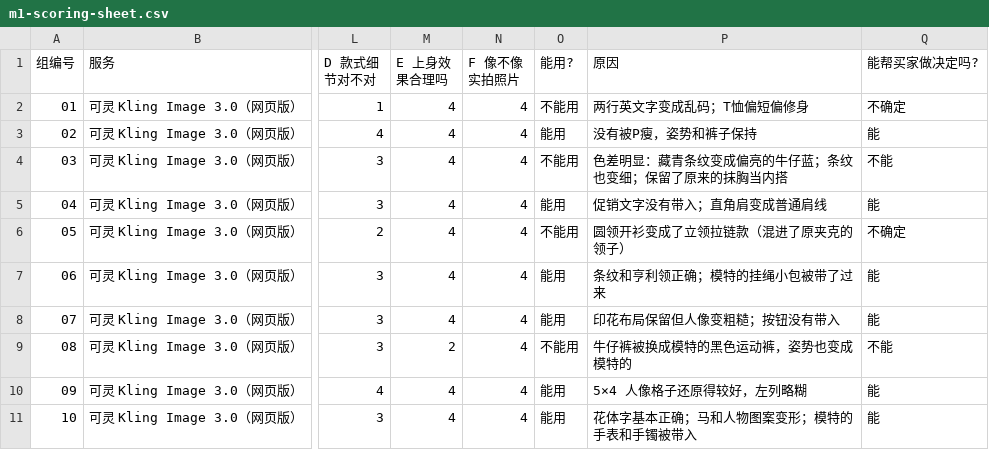
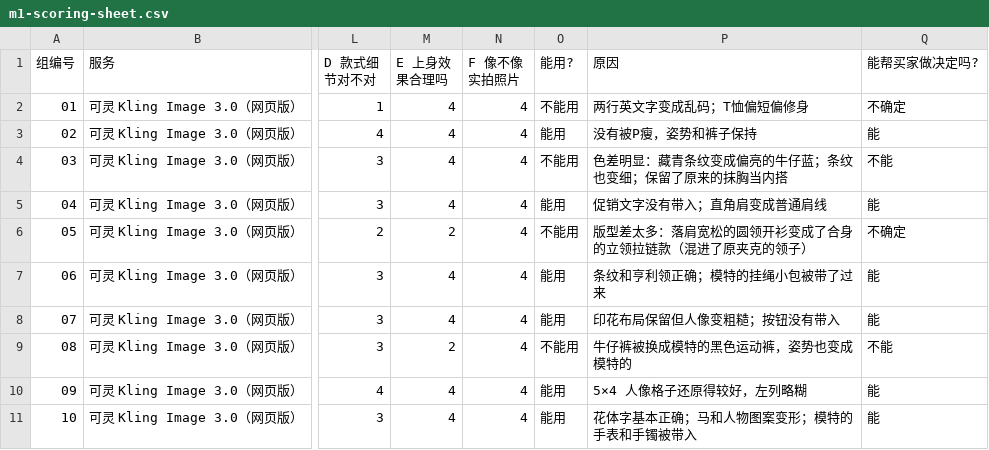
Before and after one commit to HanXiin-bot/drapeloop, a CSV file: docs/evaluation/m1-scoring-sheet.csv, drawn as a sheet; only a part is shown, gaps mark what is left out; the diff names each change by its address in the sheet, - before the commit and + after, or states it on an @@ line.

```diff
--- a/docs/evaluation/m1-scoring-sheet.csv
+++ b/docs/evaluation/m1-scoring-sheet.csv
-M6 (E 上身效果合理吗): 4
+M6 (E 上身效果合理吗): 2
-P6 (原因): 圆领开衫变成了立领拉链款（混进了原夹克的领子）
+P6 (原因): 版型差太多：落肩宽松的圆领开衫变成了合身的立领拉链款（混进了原夹克的领子）
```
Also changed, not shown: 1 other file.
